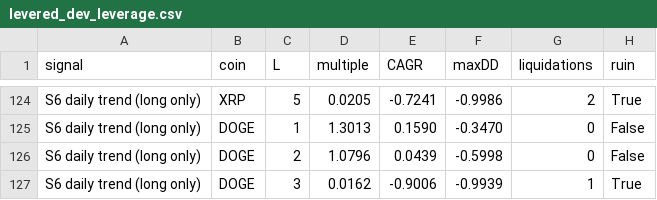
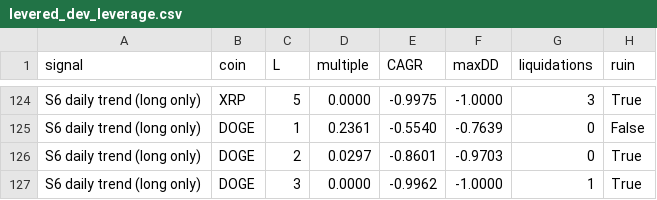
Before and after one commit to HoldenCole/IBKRTradingBot, a CSV file: research/crypto/levered_dev_leverage.csv, drawn as a sheet; only a part is shown, gaps mark what is left out; the diff covers the shown part only; the diff names each change by its address in the sheet, - before the commit and + after, or states it on an @@ line.

```diff
--- a/research/crypto/levered_dev_leverage.csv
+++ b/research/crypto/levered_dev_leverage.csv
-D124 (multiple): 0.0205
+D124 (multiple): 0.0000
-E124 (CAGR): -0.7241
+E124 (CAGR): -0.9975
-F124 (maxDD): -0.9986
+F124 (maxDD): -1.0000
-G124 (liquidations): 2
+G124 (liquidations): 3
-D125 (multiple): 1.3013
+D125 (multiple): 0.2361
-E125 (CAGR): 0.1590
+E125 (CAGR): -0.5540
-F125 (maxDD): -0.3470
+F125 (maxDD): -0.7639
-D126 (multiple): 1.0796
+D126 (multiple): 0.0297
-E126 (CAGR): 0.0439
+E126 (CAGR): -0.8601
-F126 (maxDD): -0.5998
+F126 (maxDD): -0.9703
-H126 (ruin): False
+H126 (ruin): True
-D127 (multiple): 0.0162
+D127 (multiple): 0.0000
-E127 (CAGR): -0.9006
+E127 (CAGR): -0.9962
-F127 (maxDD): -0.9939
+F127 (maxDD): -1.0000
```
Also changed, not shown: 62 edited cells elsewhere in this file, research/crypto/levered_dev.csv, research/crypto/levered_holdout.csv, 7 other files.
